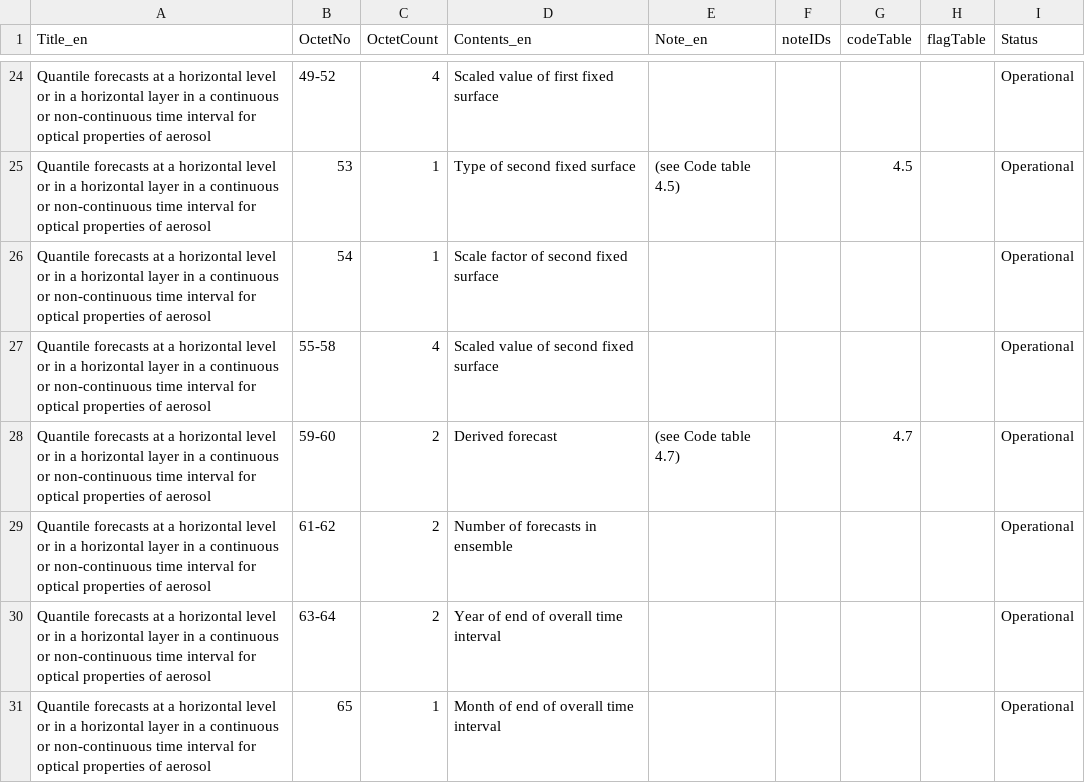
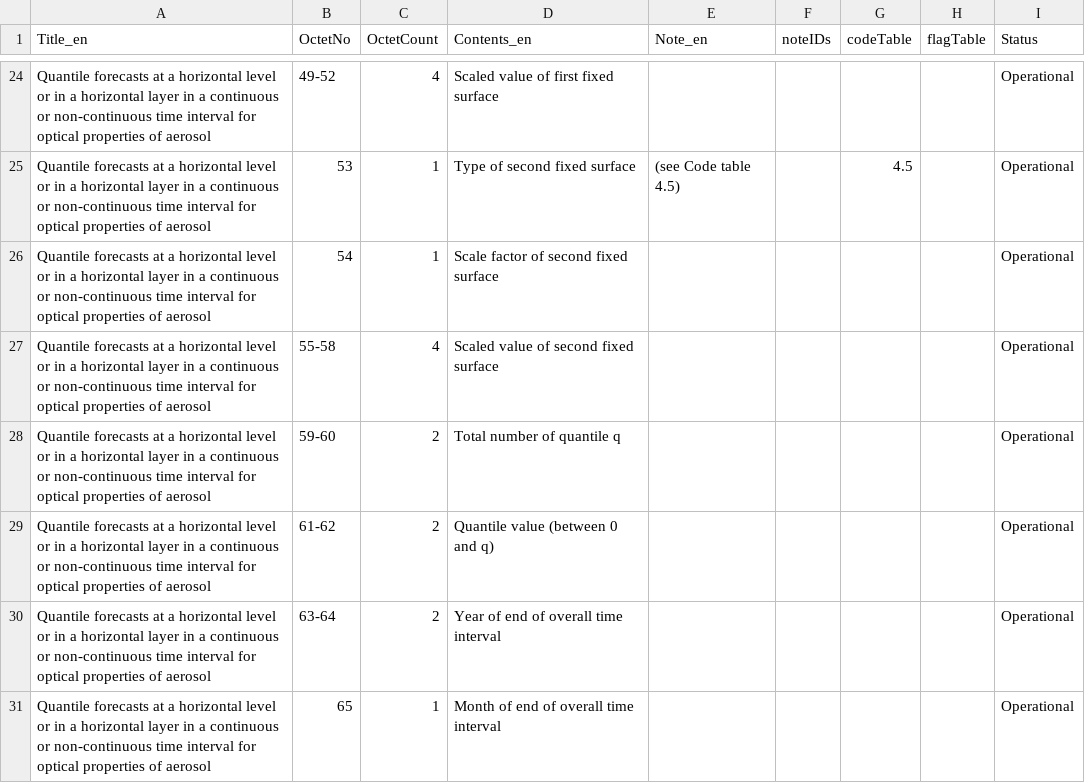
Before and after one commit to wmo-im/GRIB2, a CSV file: GRIB2_Template_4_186_ProductDefinitionTemplate_en.csv, drawn as a sheet; only a part is shown, gaps mark what is left out.

Commit message:
fixing all the typos reported

```diff
--- a/GRIB2_Template_4_186_ProductDefinitionTemplate_en.csv
+++ b/GRIB2_Template_4_186_ProductDefinitionTemplate_en.csv
@@ -27,4 +27,4 @@ Title_en,OctetNo,OctetCount,Contents_en,Note_en,noteIDs,codeTable,flagTable,Stat
 "Quantile forecasts at a horizontal level or in a horizontal layer in a continuous or non-continuous time interval for optical properties of aerosol",55-58,4,Scaled value of second fixed surface,,,,,Operational
-"Quantile forecasts at a horizontal level or in a horizontal layer in a continuous or non-continuous time interval for optical properties of aerosol",59-60,2,Derived forecast,(see Code table 4.7),,4.7,,Operational
-"Quantile forecasts at a horizontal level or in a horizontal layer in a continuous or non-continuous time interval for optical properties of aerosol",61-62,2,Number of forecasts in ensemble,,,,,Operational
+"Quantile forecasts at a horizontal level or in a horizontal layer in a continuous or non-continuous time interval for optical properties of aerosol",59-60,2,Total number of quantile q,,,,,Operational
+"Quantile forecasts at a horizontal level or in a horizontal layer in a continuous or non-continuous time interval for optical properties of aerosol",61-62,2,Quantile value (between 0 and q),,,,,Operational
 "Quantile forecasts at a horizontal level or in a horizontal layer in a continuous or non-continuous time interval for optical properties of aerosol",63-64,2,Year of end of overall time interval,,,,,Operational
```
Also changed, not shown: GRIB2_Template_4_182_ProductDefinitionTemplate_en.csv, GRIB2_Template_4_184_ProductDefinitionTemplate_en.csv, 3 other files.
